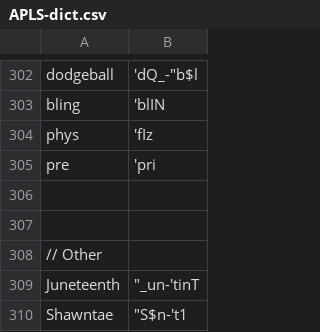
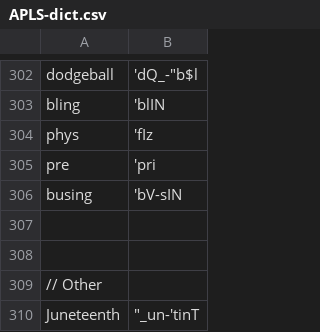
Before and after one commit to djvill/APLS, a CSV file: files/custom-dictionary/APLS-dict.csv, drawn as a sheet; only a part is shown, gaps mark what is left out; the shorter side is filled out with more unchanged rows.

Commit message:
Update dict

```diff
--- a/files/custom-dictionary/APLS-dict.csv
+++ b/files/custom-dictionary/APLS-dict.csv
@@ -305,2 +305,3 @@ phys,'fIz
 pre,'pri
+busing,'bV-sIN
 
```
Also changed, not shown: 2 other files.
